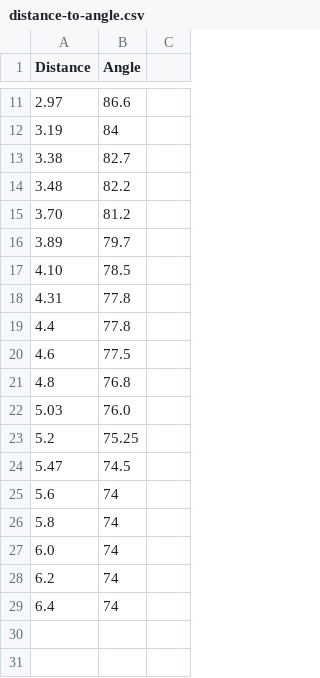
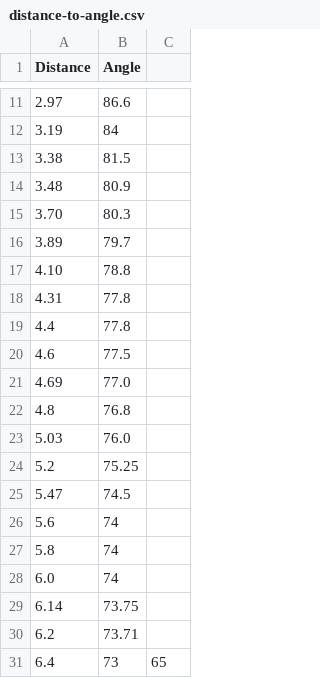
Before and after one commit to Galaxia5987/robot-2024, a CSV file: src/main/deploy/shootdata/distance-to-angle.csv, drawn as a sheet; only a part is shown, gaps mark what is left out.

Commit message:
Update hood angle map

```diff
--- a/src/main/deploy/shootdata/distance-to-angle.csv
+++ b/src/main/deploy/shootdata/distance-to-angle.csv
@@ -12,7 +12,7 @@ Distance,Angle
 3.19,84
-3.38,82.7
-3.48,82.2
-3.70,81.2
+3.38,81.5
+3.48,80.9
+3.70,80.3
 3.89,79.7
-4.10,78.5
+4.10,78.8
 4.31,77.8
@@ -20,2 +20,3 @@ Distance,Angle
 4.6,77.5
+4.69,77.0
 4.8,76.8
@@ -27,3 +28,4 @@ Distance,Angle
 6.0,74
-6.2,74
-6.4,74
+6.14, 73.75
+6.2,73.71
+6.4,73,65
```
